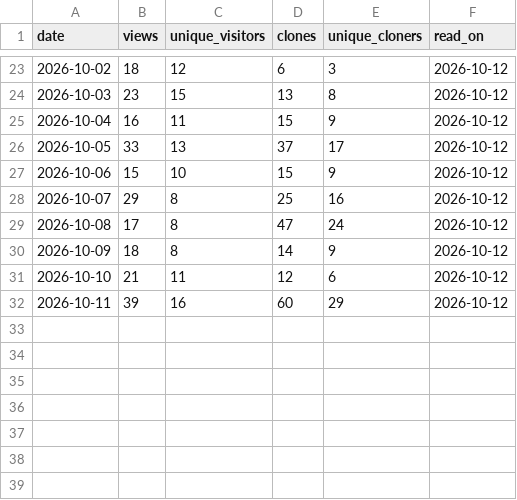
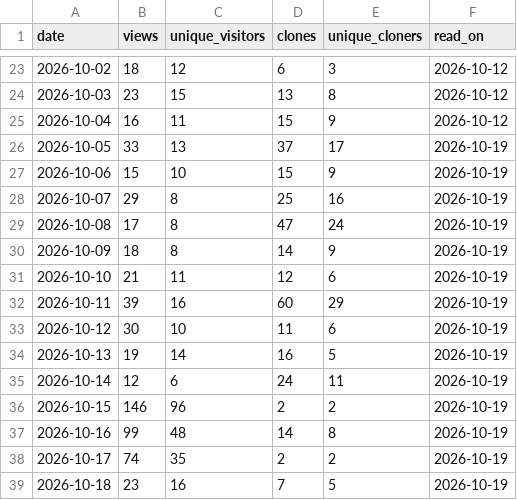
Before and after one commit to Allisterh/bvar-toolkit, a CSV file: .github/traffic/daily.csv, drawn as a sheet; only a part is shown, gaps mark what is left out.

```diff
--- a/.github/traffic/daily.csv
+++ b/.github/traffic/daily.csv
@@ -25,8 +25,15 @@ date,views,unique_visitors,clones,unique_cloners,read_on
 2026-10-04,16,11,15,9,2026-10-12
-2026-10-05,33,13,37,17,2026-10-12
-2026-10-06,15,10,15,9,2026-10-12
-2026-10-07,29,8,25,16,2026-10-12
-2026-10-08,17,8,47,24,2026-10-12
-2026-10-09,18,8,14,9,2026-10-12
-2026-10-10,21,11,12,6,2026-10-12
-2026-10-11,39,16,60,29,2026-10-12
+2026-10-05,33,13,37,17,2026-10-19
+2026-10-06,15,10,15,9,2026-10-19
+2026-10-07,29,8,25,16,2026-10-19
+2026-10-08,17,8,47,24,2026-10-19
+2026-10-09,18,8,14,9,2026-10-19
+2026-10-10,21,11,12,6,2026-10-19
+2026-10-11,39,16,60,29,2026-10-19
+2026-10-12,30,10,11,6,2026-10-19
+2026-10-13,19,14,16,5,2026-10-19
+2026-10-14,12,6,24,11,2026-10-19
+2026-10-15,146,96,2,2,2026-10-19
+2026-10-16,99,48,14,8,2026-10-19
+2026-10-17,74,35,2,2,2026-10-19
+2026-10-18,23,16,7,5,2026-10-19
```
Also changed, not shown: .github/traffic/paths.csv, .github/traffic/referrers.csv, 2 other files.
